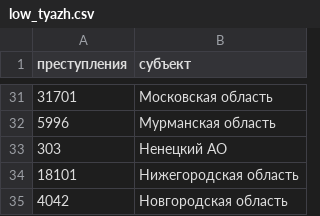
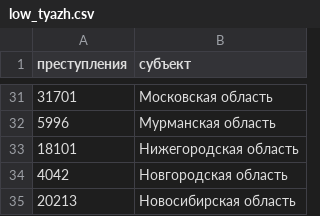
Before and after one commit to vl-git/opend, a CSV file: low_tyazh.csv, drawn as a sheet; only a part is shown, gaps mark what is left out; the shorter side is filled out with more unchanged rows; the diff names each change by its address in the sheet, - before the commit and + after, or states it on an @@ line.

```diff
--- a/low_tyazh.csv
+++ b/low_tyazh.csv
-row 33: 303 | Ненецкий АО
```
Also changed, not shown: os_tyazh.csv, tyazh.csv, 6 other files.
